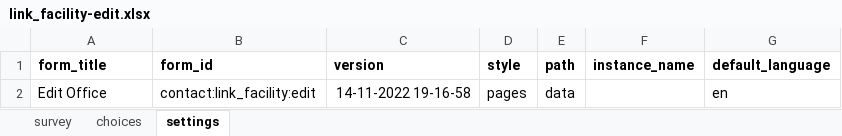
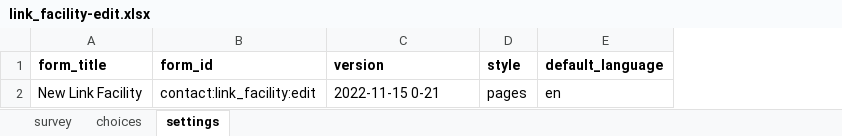
Before and after one commit to oyierp/community-testing-config-test, an Excel workbook: forms/contact/link_facility-edit.xlsx, sheet settings, drawn as a sheet; values as stored, in another font and other column widths than the file's, no borders; the diff names each change by its address in the sheet, - before the commit and + after, or states it on an @@ line.

```diff
--- a/forms/contact/link_facility-edit.xlsx (sheet settings)
+++ b/forms/contact/link_facility-edit.xlsx (sheet settings)
-column E (path), row 2: data
-column F (instance_name), empty
-A2 (form_title): Edit Office
+A2 (form_title): New Link Facility
-C2 (version): 14-11-2022 19-16-58
+C2 (version): 2022-11-15 0-21
```
Also changed, not shown: sheet survey, sheet choices, formulas that keep their value, forms/contact/chw_area-create.xlsx, forms/contact/chw_area-edit.xlsx, 1 other file.
